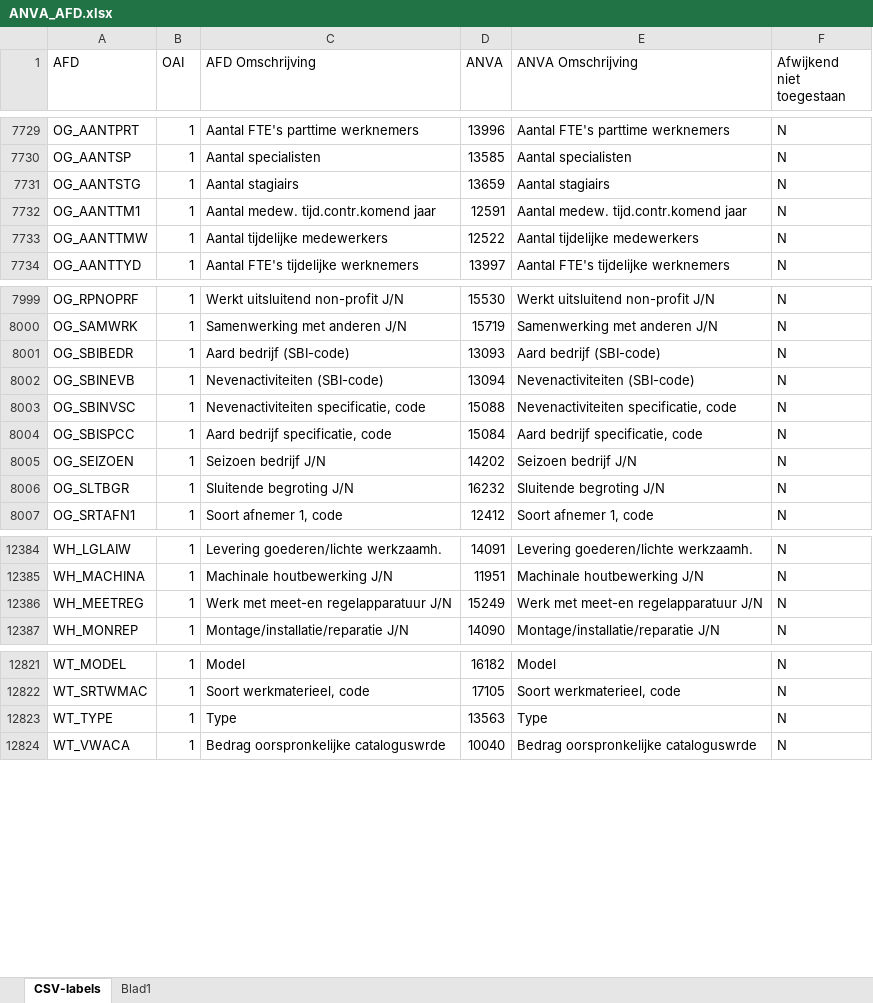
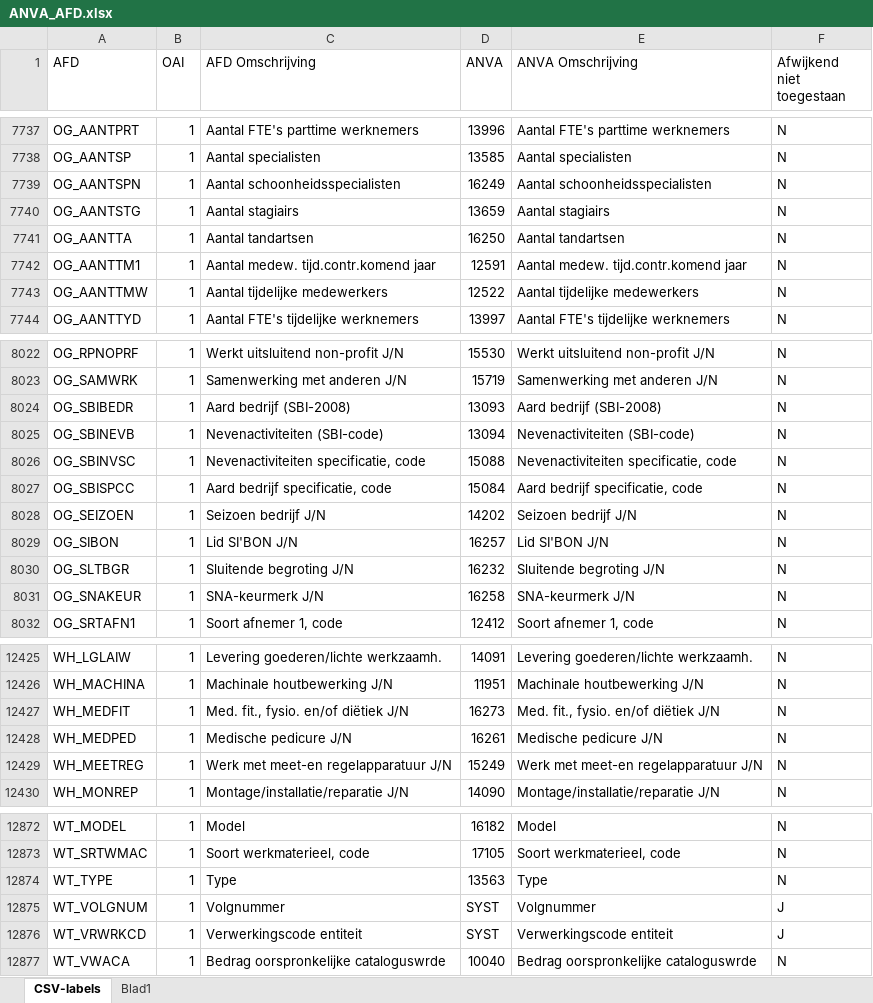
Before and after one commit to InpactSolutions/afd-datacatalogus, an Excel workbook: ANVA_AFD.xlsx, sheet CSV-labels, drawn as a sheet; only a part is shown, gaps mark what is left out; values as stored, in another font and other column widths than the file's, no cell formats; table styles not drawn; addresses are those after the commit; the diff covers the shown part only; the diff names each change by its address in the sheet, - before the commit and + after, or states it on an @@ line.

Commit message:
Nieuwe ANVA data

```diff
--- a/ANVA_AFD.xlsx (sheet CSV-labels)
+++ b/ANVA_AFD.xlsx (sheet CSV-labels)
+row 7739: OG_AANTSPN | 1 | Aantal schoonheidsspecialisten | 16249 | Aantal schoonheidsspecialisten | N
+row 7741: OG_AANTTA | 1 | Aantal tandartsen | 16250 | Aantal tandartsen | N
-C8024 (AFD Omschrijving): Aard bedrijf (SBI-code)
+C8024 (AFD Omschrijving): Aard bedrijf (SBI-2008)
-E8024 (ANVA Omschrijving): Aard bedrijf (SBI-code)
+E8024 (ANVA Omschrijving): Aard bedrijf (SBI-2008)
+row 8029: OG_SIBON | 1 | Lid SI'BON J/N | 16257 | Lid SI'BON J/N | N
+row 8031: OG_SNAKEUR | 1 | SNA-keurmerk J/N | 16258 | SNA-keurmerk J/N | N
+row 12427: WH_MEDFIT | 1 | Med. fit., fysio. en/of diëtiek J/N | 16273 | Med. fit., fysio. en/of diëtiek J/N | N
+row 12428: WH_MEDPED | 1 | Medische pedicure J/N | 16261 | Medische pedicure J/N | N
+row 12875: WT_VOLGNUM | 1 | Volgnummer | SYST | Volgnummer | J
+row 12876: WT_VRWRKCD | 1 | Verwerkingscode entiteit | SYST | Verwerkingscode entiteit | J
```
Also changed, not shown: 45 added rows and 35 edited cells elsewhere in this sheet, cell formats.
